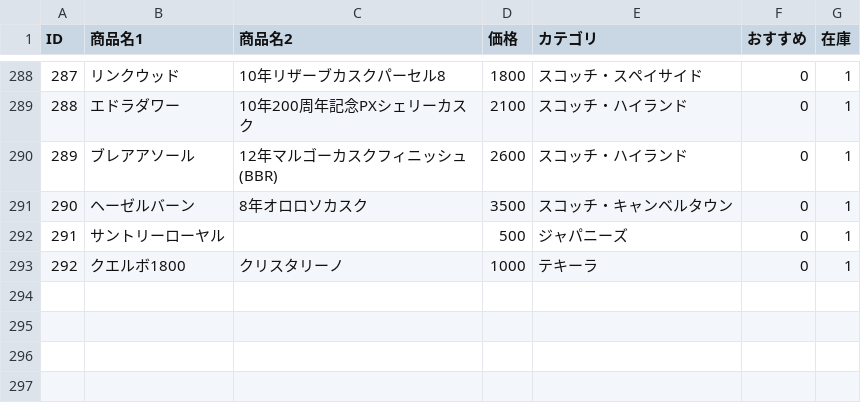
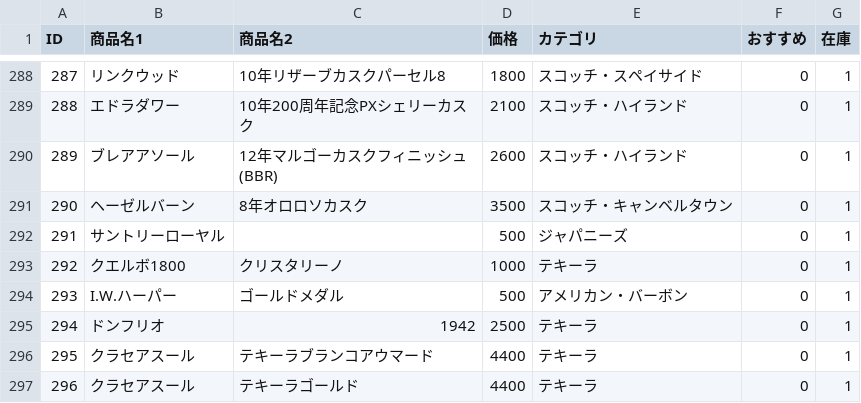
Before and after one commit to lm-toyohashi/lm-toyohashi.github.io, a CSV file: bottle.csv, drawn as a sheet; only a part is shown, gaps mark what is left out.

Commit message:
Update bottle.csv

```diff
--- a/bottle.csv
+++ b/bottle.csv
@@ -293 +293,5 @@ ID,商品名1,商品名2,価格,カテゴリ,おすすめ,在庫
 292,クエルボ1800,クリスタリーノ,1000,テキーラ,0,1
+293,I.W.ハーパー,ゴールドメダル,500,アメリカン・バーボン,0,1
+294,ドンフリオ,1942,2500,テキーラ,0,1
+295,クラセアスール,テキーラブランコアウマード,4400,テキーラ,0,1
+296,クラセアスール,テキーラゴールド,4400,テキーラ,0,1
```
